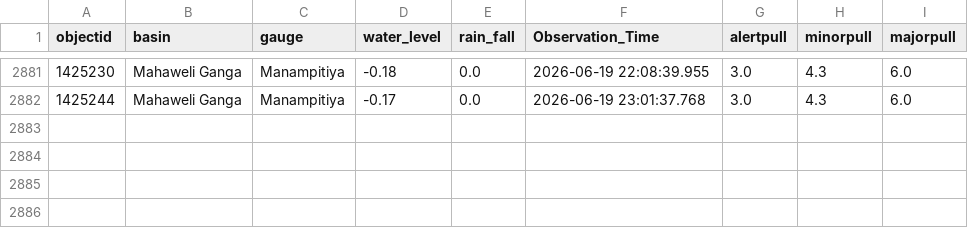
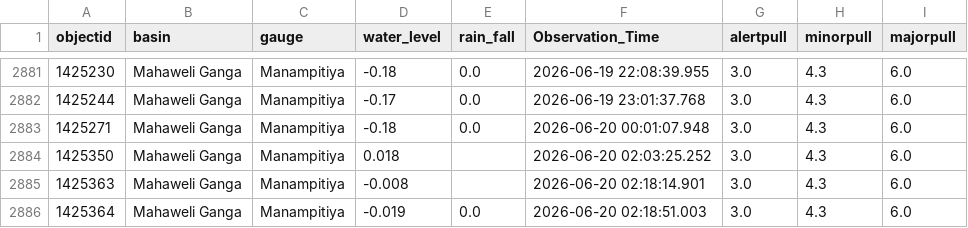
Before and after one commit to hhumal/Irrigation-Dept-Manual-River-Gauge-Readings, a CSV file: Station_Rainfall_CSVs/Manampitiya.csv, drawn as a sheet; only a part is shown, gaps mark what is left out; the diff names each change by its address in the sheet, - before the commit and + after, or states it on an @@ line.

```diff
--- a/Station_Rainfall_CSVs/Manampitiya.csv
+++ b/Station_Rainfall_CSVs/Manampitiya.csv
+row 2883: 1425271 | Mahaweli Ganga | Manampitiya | -0.18 | 0.0 | 2026-06-20 00:01:07.948 | 3.0 | 4.3 | 6.0
+row 2884: 1425350 | Mahaweli Ganga | Manampitiya | 0.018 |  | 2026-06-20 02:03:25.252 | 3.0 | 4.3 | 6.0
+row 2885: 1425363 | Mahaweli Ganga | Manampitiya | -0.008 |  | 2026-06-20 02:18:14.901 | 3.0 | 4.3 | 6.0
+row 2886: 1425364 | Mahaweli Ganga | Manampitiya | -0.019 | 0.0 | 2026-06-20 02:18:51.003 | 3.0 | 4.3 | 6.0
```
Also changed, not shown: Station_Rainfall_CSVs/Dunamale.csv, Station_Rainfall_CSVs/Glencourse.csv, 31 other files.
